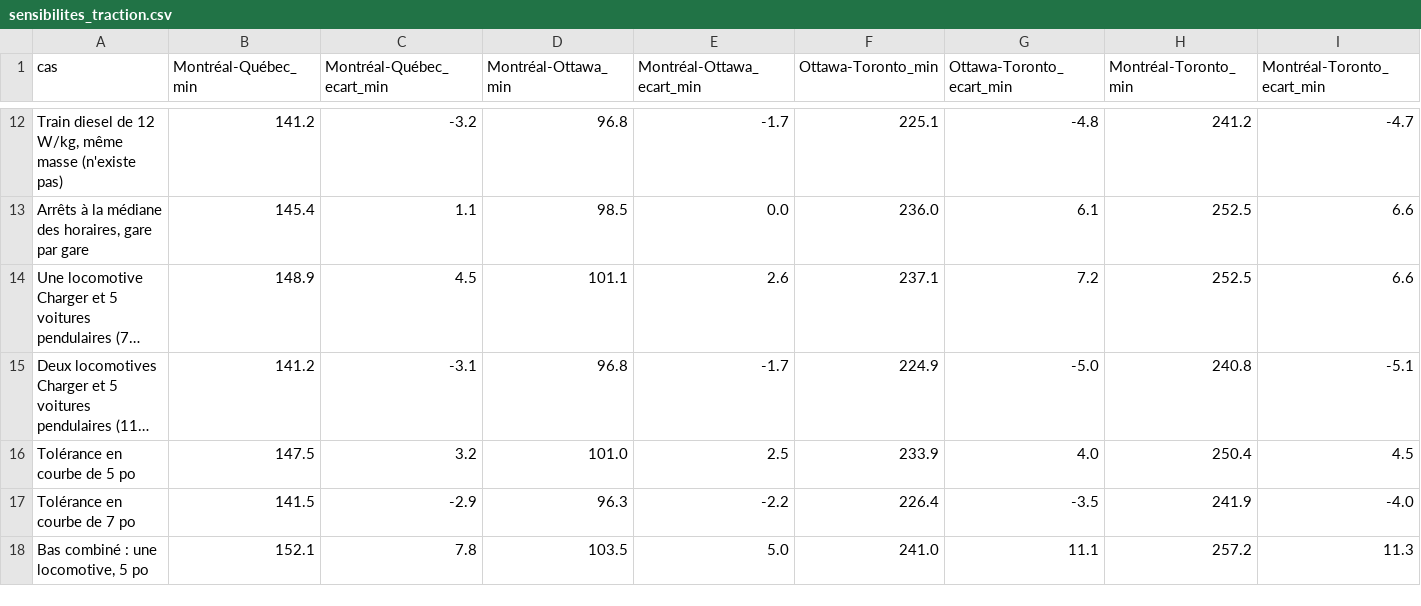
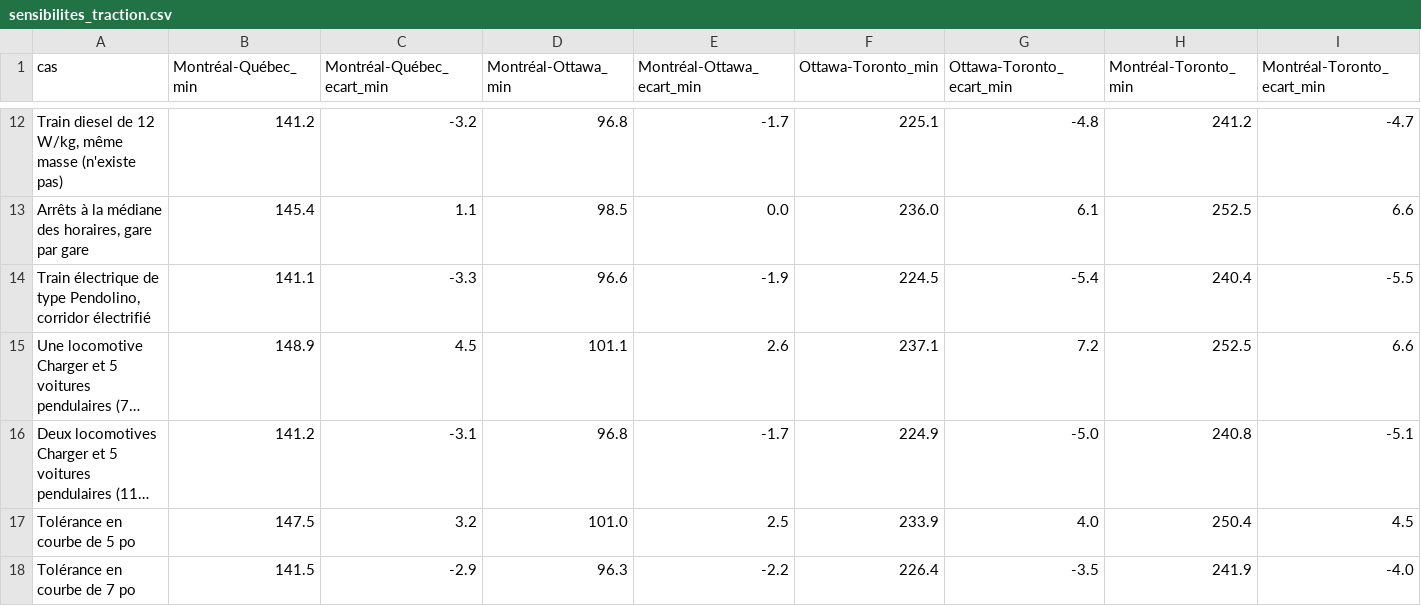
Before and after one commit to Vincent53212/corridor-via-rapport-minimal, a CSV file: livrables/sensibilites_traction.csv, drawn as a sheet; only a part is shown, gaps mark what is left out; the shorter side is filled out with more unchanged rows; long unchanged cells end in …; the diff names each change by its address in the sheet, - before the commit and + after, or states it on an @@ line.

```diff
--- a/livrables/sensibilites_traction.csv
+++ b/livrables/sensibilites_traction.csv
+row 14: Train électrique de type Pendolino, corridor électrifié | 141.1 | -3.3 | 96.6 | -1.9 | 224.5 | -5.4 | 240.4 | -5.5
```
Also changed, not shown: livrables/etapes_temps.csv, 20 other files.
